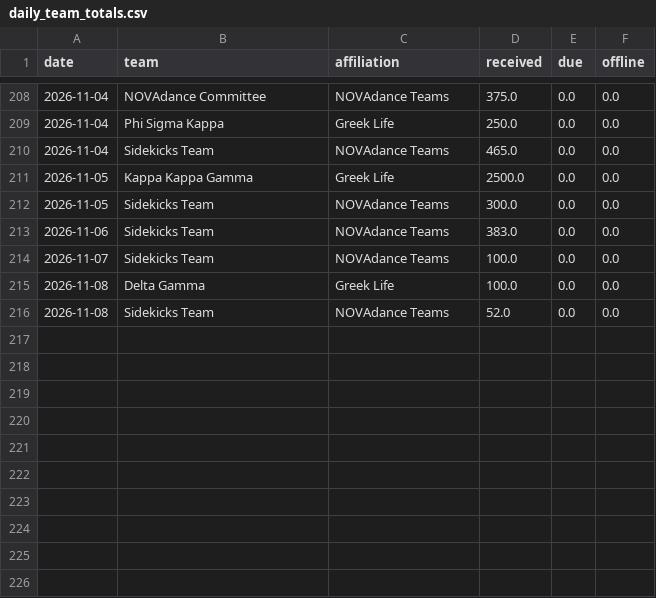
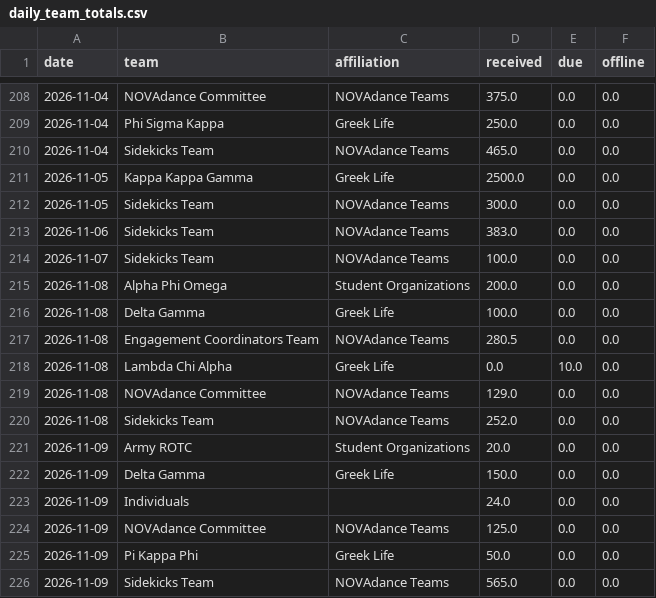
Before and after one commit to gagesoled/novadance-dashboard, a CSV file: data/daily_team_totals.csv, drawn as a sheet; only a part is shown, gaps mark what is left out.

```diff
--- a/data/daily_team_totals.csv
+++ b/data/daily_team_totals.csv
@@ -214,3 +214,13 @@ date,team,affiliation,received,due,offline
 2026-11-07,Sidekicks Team,NOVAdance Teams,100.0,0.0,0.0
+2026-11-08,Alpha Phi Omega,Student Organizations,200.0,0.0,0.0
 2026-11-08,Delta Gamma,Greek Life,100.0,0.0,0.0
-2026-11-08,Sidekicks Team,NOVAdance Teams,52.0,0.0,0.0
+2026-11-08,Engagement Coordinators Team,NOVAdance Teams,280.5,0.0,0.0
+2026-11-08,Lambda Chi Alpha,Greek Life,0.0,10.0,0.0
+2026-11-08,NOVAdance Committee,NOVAdance Teams,129.0,0.0,0.0
+2026-11-08,Sidekicks Team,NOVAdance Teams,252.0,0.0,0.0
+2026-11-09,Army ROTC,Student Organizations,20.0,0.0,0.0
+2026-11-09,Delta Gamma,Greek Life,150.0,0.0,0.0
+2026-11-09,Individuals,,24.0,0.0,0.0
+2026-11-09,NOVAdance Committee,NOVAdance Teams,125.0,0.0,0.0
+2026-11-09,Pi Kappa Phi,Greek Life,50.0,0.0,0.0
+2026-11-09,Sidekicks Team,NOVAdance Teams,565.0,0.0,0.0
```
Also changed, not shown: data/snapshot_history.csv, data/team_snapshot.csv, 1 other file.
